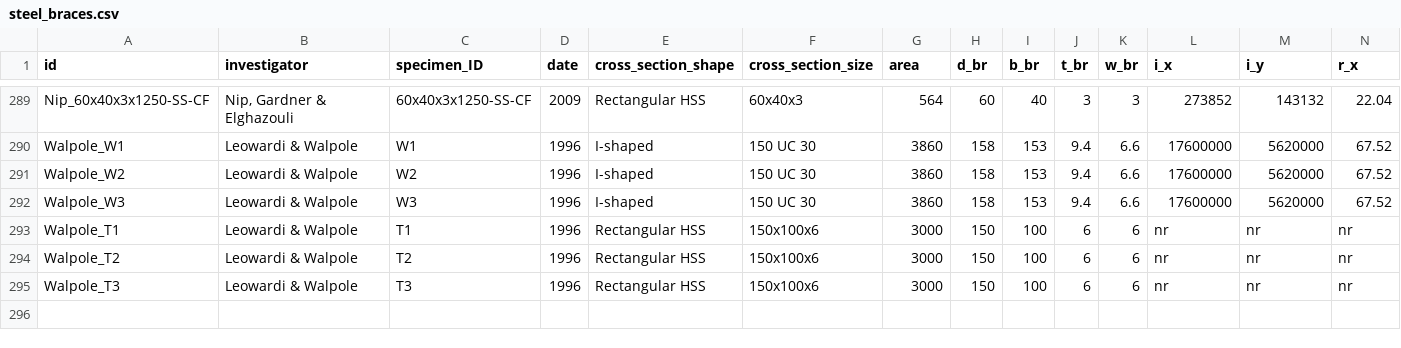
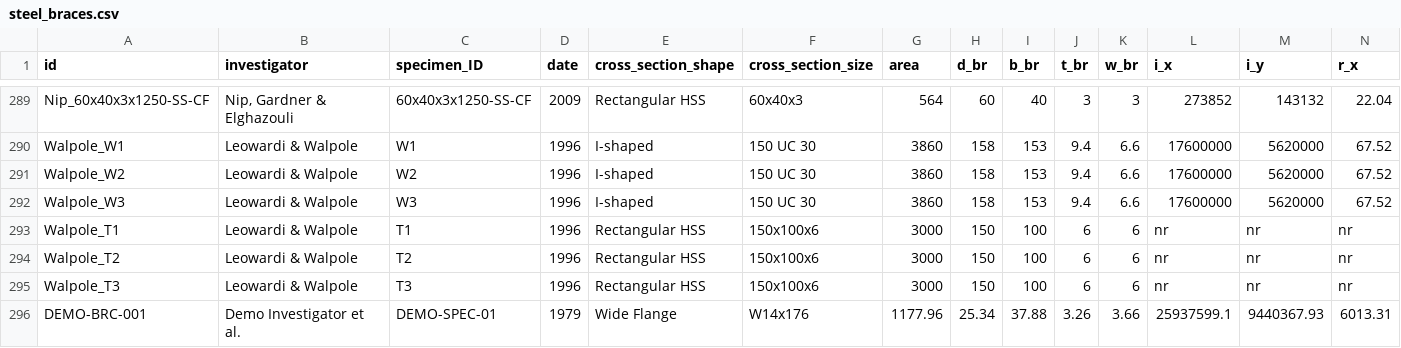
Before and after one commit to EPFL-ENAC/resslab-hub-data-test, a CSV file: braces/steel_braces.csv, drawn as a sheet; only a part is shown, gaps mark what is left out; rows hold the shown columns only; the diff names each change by its address in the sheet, - before the commit and + after, or states it on an @@ line.

Commit message:
data(braces): add 1 experiment (DEMO-BRC-001)
Submitted-by: Pierre Ripoll <pierre.ripoll@epfl.ch>

```diff
--- a/braces/steel_braces.csv
+++ b/braces/steel_braces.csv
+row 296: DEMO-BRC-001 | Demo Investigator et al. | DEMO-SPEC-01 | 1979 | Wide Flange | W14x176 | 1177.96 | 25.34 | 37.88 | 3.26 | 3.66 | 25937599.1 | 9440367.93 | 6013.31
```
Also changed, not shown: 1 other file.
